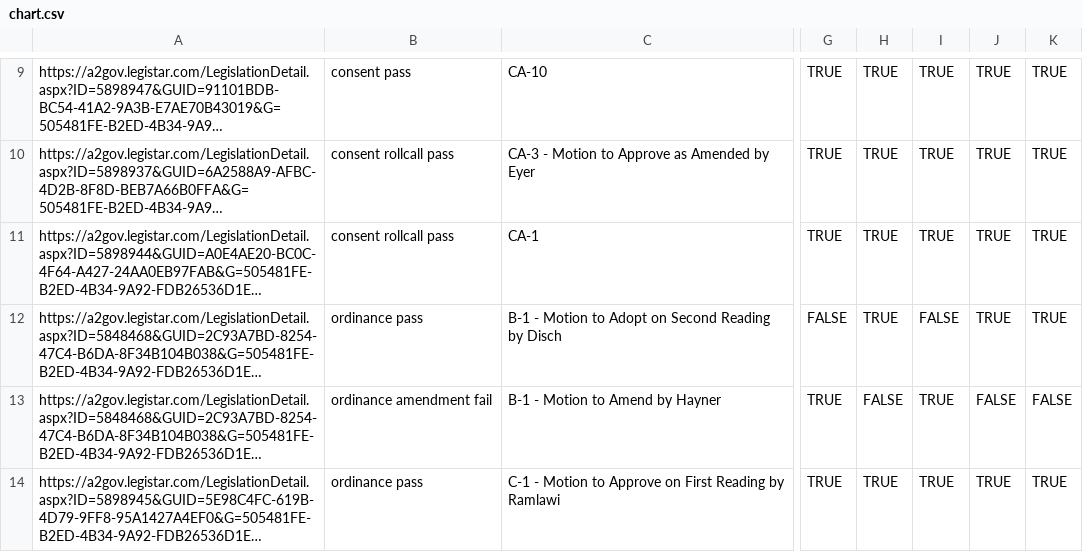
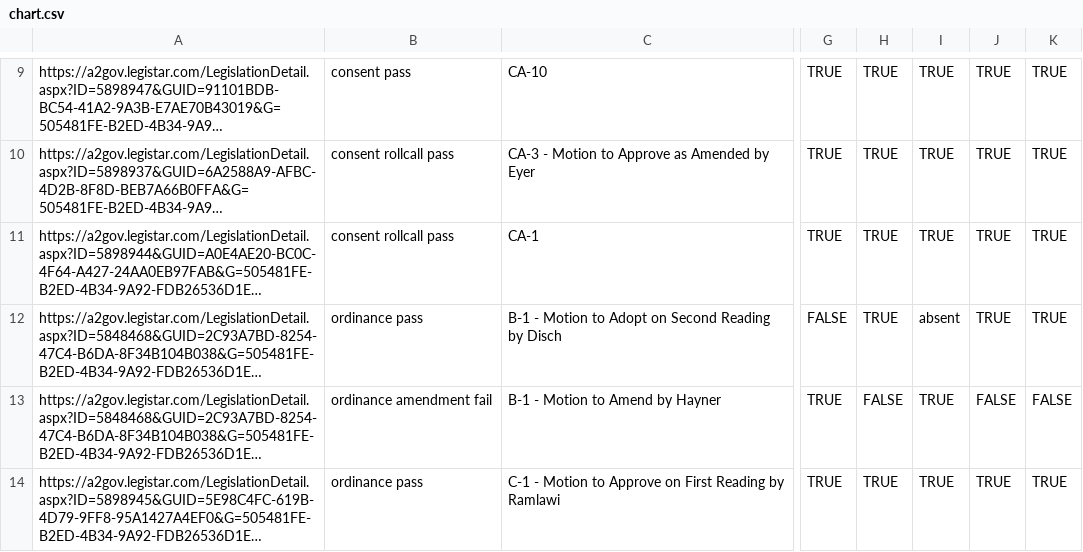
Before and after one commit to a2council/a2council.vote, a CSV file: content/post/council-meeting-2022-11-10/chart.csv, drawn as a sheet; only a part is shown, gaps mark what is left out; long unchanged cells end in …; the diff names each change by its address in the sheet, - before the commit and + after, or states it on an @@ line.

```diff
--- a/content/post/council-meeting-2022-11-10/chart.csv
+++ b/content/post/council-meeting-2022-11-10/chart.csv
-I12: FALSE
+I12: absent
```
